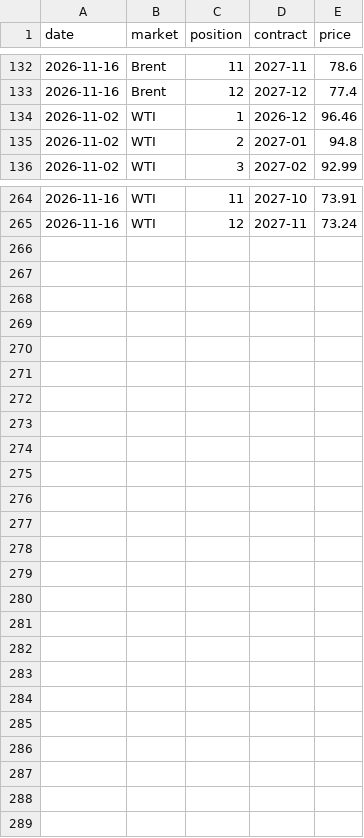
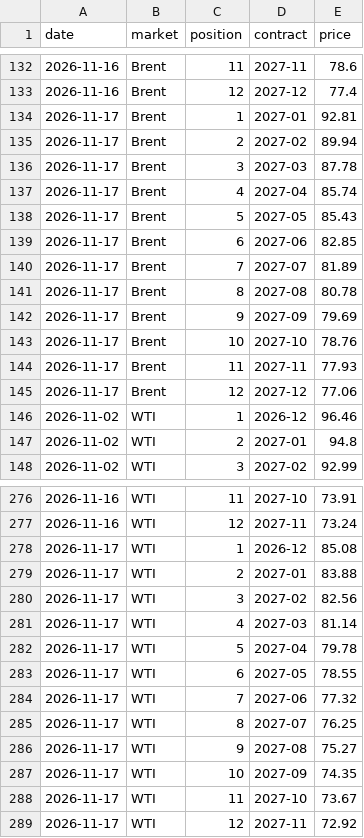
Before and after one commit to tbysmll/oil-curve-tracker, a CSV file: data/curve_snapshots.csv, drawn as a sheet; only a part is shown, gaps mark what is left out; the diff names each change by its address in the sheet, - before the commit and + after, or states it on an @@ line.

```diff
--- a/data/curve_snapshots.csv
+++ b/data/curve_snapshots.csv
+row 134: 2026-11-17 | Brent | 1 | 2027-01 | 92.81
+row 135: 2026-11-17 | Brent | 2 | 2027-02 | 89.94
+row 136: 2026-11-17 | Brent | 3 | 2027-03 | 87.78
+row 137: 2026-11-17 | Brent | 4 | 2027-04 | 85.74
+row 138: 2026-11-17 | Brent | 5 | 2027-05 | 85.43
+row 139: 2026-11-17 | Brent | 6 | 2027-06 | 82.85
+row 140: 2026-11-17 | Brent | 7 | 2027-07 | 81.89
+row 141: 2026-11-17 | Brent | 8 | 2027-08 | 80.78
+row 142: 2026-11-17 | Brent | 9 | 2027-09 | 79.69
+row 143: 2026-11-17 | Brent | 10 | 2027-10 | 78.76
+row 144: 2026-11-17 | Brent | 11 | 2027-11 | 77.93
+row 145: 2026-11-17 | Brent | 12 | 2027-12 | 77.06
+row 278: 2026-11-17 | WTI | 1 | 2026-12 | 85.08
+row 279: 2026-11-17 | WTI | 2 | 2027-01 | 83.88
+row 280: 2026-11-17 | WTI | 3 | 2027-02 | 82.56
+row 281: 2026-11-17 | WTI | 4 | 2027-03 | 81.14
+row 282: 2026-11-17 | WTI | 5 | 2027-04 | 79.78
+row 283: 2026-11-17 | WTI | 6 | 2027-05 | 78.55
+row 284: 2026-11-17 | WTI | 7 | 2027-06 | 77.32
+row 285: 2026-11-17 | WTI | 8 | 2027-07 | 76.25
+row 286: 2026-11-17 | WTI | 9 | 2027-08 | 75.27
+row 287: 2026-11-17 | WTI | 10 | 2027-09 | 74.35
+row 288: 2026-11-17 | WTI | 11 | 2027-10 | 73.67
+row 289: 2026-11-17 | WTI | 12 | 2027-11 | 72.92
```
Also changed, not shown: 7 other files.
